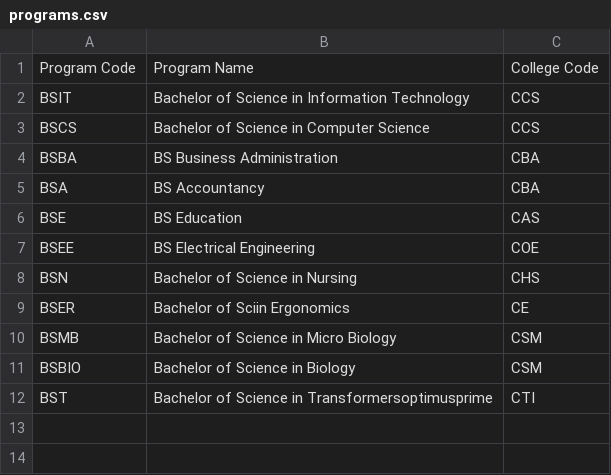
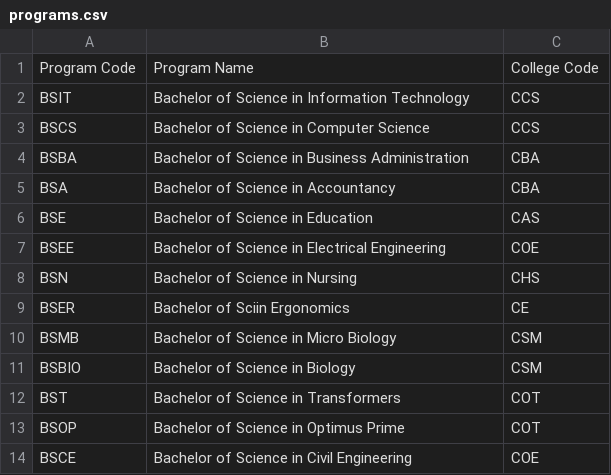
Before and after one commit to davejared-blip/SSIS, a CSV file: data/programs.csv, drawn as a sheet.

Commit message:
Cleaned up deletion bug on programs and the csv data

```diff
--- a/data/programs.csv
+++ b/data/programs.csv
@@ -3,6 +3,6 @@ BSIT,Bachelor of Science in Information Technology,CCS
 BSCS,Bachelor of Science in Computer Science,CCS
-BSBA,BS Business Administration,CBA
-BSA,BS Accountancy,CBA
-BSE,BS Education,CAS
-BSEE,BS Electrical Engineering,COE
+BSBA,Bachelor of Science in Business Administration,CBA
+BSA,Bachelor of Science in Accountancy,CBA
+BSE,Bachelor of Science in Education,CAS
+BSEE,Bachelor of Science in Electrical Engineering,COE
 BSN,Bachelor of Science in Nursing,CHS
@@ -11,2 +11,4 @@ BSMB,Bachelor of Science in Micro Biology,CSM
 BSBIO,Bachelor of Science in Biology,CSM
-BST,Bachelor of Science in Transformersoptimusprime,CTI
+BST,Bachelor of Science in Transformers,COT
+BSOP,Bachelor of Science in Optimus Prime,COT
+BSCE,Bachelor of Science in Civil Engineering,COE
```
Also changed, not shown: data/colleges.csv, 3 other files.
